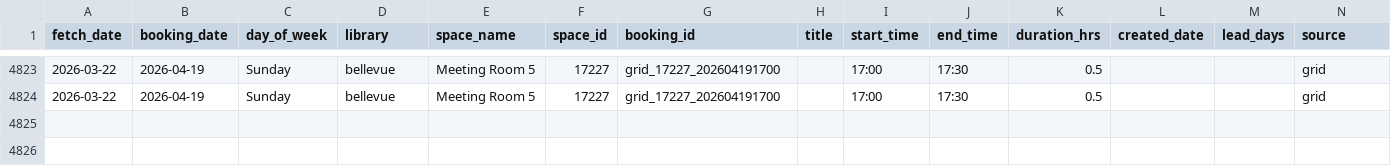
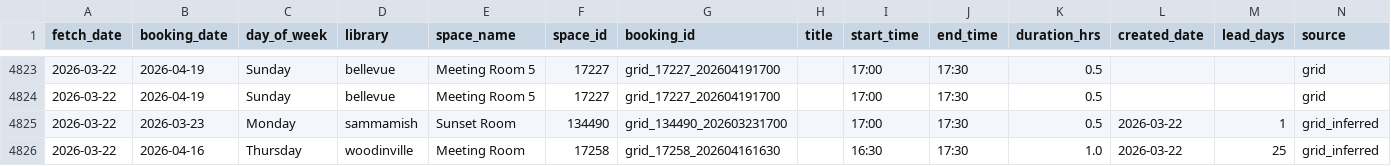
Before and after one commit to jschell/KCLS-room-tracker, a CSV file: data/bookings/bookings.csv, drawn as a sheet; only a part is shown, gaps mark what is left out.

```diff
--- a/data/bookings/bookings.csv
+++ b/data/bookings/bookings.csv
@@ -4824 +4824,3 @@ fetch_date,booking_date,day_of_week,library,space_name,space_id,booking_id,title
 2026-03-22,2026-04-19,Sunday,bellevue,Meeting Room 5,17227,grid_17227_202604191700,,17:00,17:30,0.5,,,grid
+2026-03-22,2026-03-23,Monday,sammamish,Sunset Room,134490,grid_134490_202603231700,,17:00,17:30,0.5,2026-03-22,1,grid_inferred
+2026-03-22,2026-04-16,Thursday,woodinville,Meeting Room,17258,grid_17258_202604161630,,16:30,17:30,1.0,2026-03-22,25,grid_inferred
```
Also changed, not shown: data/reports/heatmap.csv, data/reports/lead_times.csv, 3 other files.
